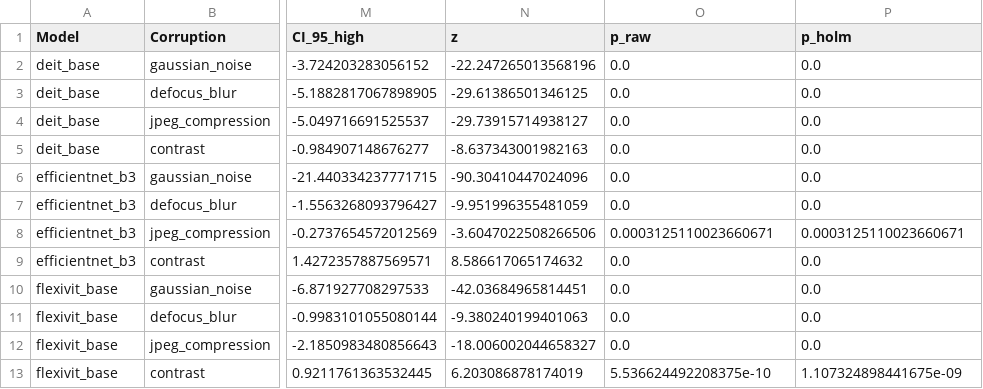
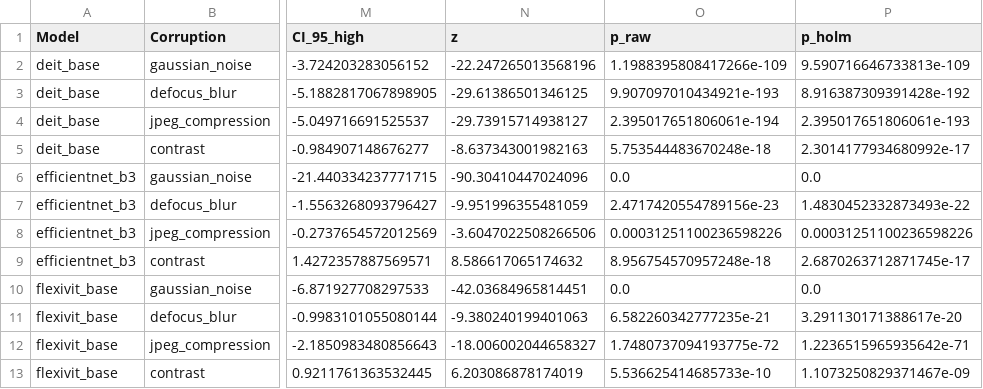
Before and after one commit to AnshulSinghhhhhh/vision, a CSV file: analysis/out/table1.csv, drawn as a sheet; only a part is shown, gaps mark what is left out; the diff names each change by its address in the sheet, - before the commit and + after, or states it on an @@ line.

Commit message:
feat: add token_budget analysis, apply empirical/statistical fixes, and update limitations

```diff
--- a/analysis/out/table1.csv
+++ b/analysis/out/table1.csv
-O2 (p_raw): 0.0
+O2 (p_raw): 1.1988395808417266e-109
-P2 (p_holm): 0.0
+P2 (p_holm): 9.590716646733813e-109
-O3 (p_raw): 0.0
+O3 (p_raw): 9.907097010434921e-193
-P3 (p_holm): 0.0
+P3 (p_holm): 8.916387309391428e-192
-O4 (p_raw): 0.0
+O4 (p_raw): 2.395017651806061e-194
-P4 (p_holm): 0.0
+P4 (p_holm): 2.395017651806061e-193
-O5 (p_raw): 0.0
+O5 (p_raw): 5.753544483670248e-18
-P5 (p_holm): 0.0
+P5 (p_holm): 2.3014177934680992e-17
-O7 (p_raw): 0.0
+O7 (p_raw): 2.4717420554789156e-23
-P7 (p_holm): 0.0
+P7 (p_holm): 1.4830452332873493e-22
-O8 (p_raw): 0.0003125110023660671
+O8 (p_raw): 0.00031251100236598226
-P8 (p_holm): 0.0003125110023660671
+P8 (p_holm): 0.00031251100236598226
-O9 (p_raw): 0.0
+O9 (p_raw): 8.956754570957248e-18
-P9 (p_holm): 0.0
+P9 (p_holm): 2.6870263712871745e-17
-O11 (p_raw): 0.0
+O11 (p_raw): 6.582260342777235e-21
-P11 (p_holm): 0.0
+P11 (p_holm): 3.291130171388617e-20
-O12 (p_raw): 0.0
+O12 (p_raw): 1.7480737094193775e-72
-P12 (p_holm): 0.0
+P12 (p_holm): 1.2236515965935642e-71
-O13 (p_raw): 5.536624492208375e-10
+O13 (p_raw): 5.536625414685733e-10
-P13 (p_holm): 1.107324898441675e-09
+P13 (p_holm): 1.1073250829371467e-09
```
Also changed, not shown: analysis/out/table_defocus_did_k8.csv, analysis/out/table_defocus_did_k8_ci.csv, 13 other files.
